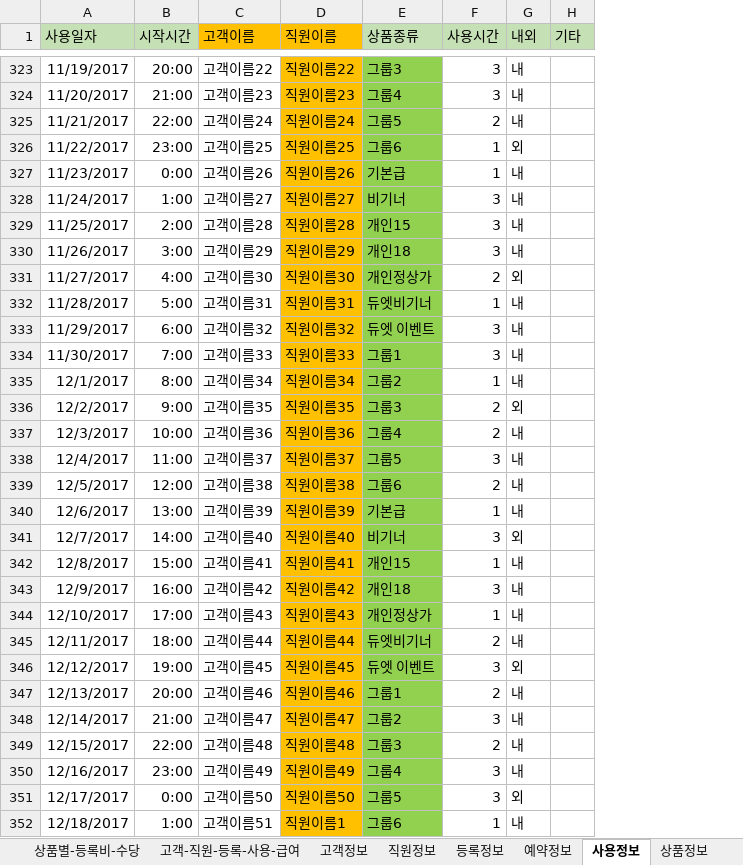
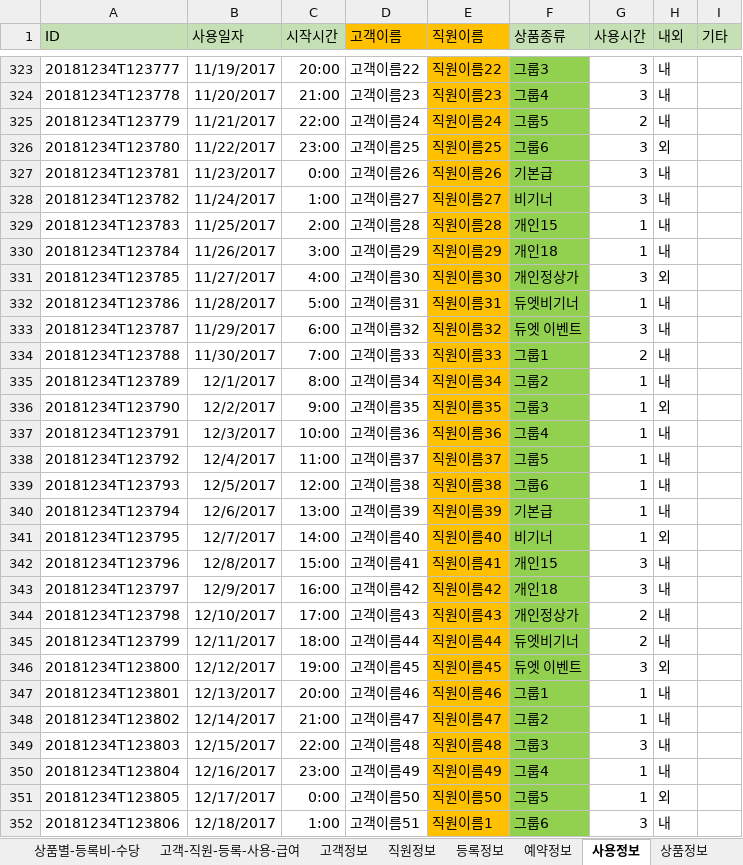
Before and after one commit to csyang1990/homepila, an Excel workbook: yangdbpila/필라테스2.xlsx, sheet 사용정보, drawn as a sheet; only a part is shown, gaps mark what is left out; values as stored, in another font and other column widths than the file's, no borders; addresses are those after the commit; the diff covers the shown part only; the diff names each change by its address in the sheet, - before the commit and + after, or states it on an @@ line.

```diff
--- a/yangdbpila/필라테스2.xlsx (sheet 사용정보)
+++ b/yangdbpila/필라테스2.xlsx (sheet 사용정보)
+column A (ID), rows 323-352: 20181234T123777 | 20181234T123778 | 20181234T123779 | 20181234T123780 | 20181234T123781 | 20181234T123782 | 20181234T123783 | 20181234T123784 | 20181234T123785 | 20181234T123786 | 20181234T123787 | 20181234T123788 | 20181234T123789 | 20181234T123790 | 20181234T123791 | 20181234T123792 | 20181234T123793 | 20181234T123794 | 20181234T123795 | 20181234T123796 | 20181234T123797 | 20181234T123798 | 20181234T123799 | 20181234T123800 | 20181234T123801 | 20181234T123802 | 20181234T123803 | 20181234T123804 | 20181234T123805 | 20181234T123806
-G326:G327 (사용시간): 1
+G326:G327 (사용시간): 3
-G329:G330 (사용시간): 3
+G329:G330 (사용시간): 1
-G331 (사용시간): 2
+G331 (사용시간): 3
-G334 (사용시간): 3
+G334 (사용시간): 2
-G336:G337 (사용시간): 2
+G336:G337 (사용시간): 1
-G338 (사용시간): 3
+G338 (사용시간): 1
-G339 (사용시간): 2
+G339 (사용시간): 1
-G341 (사용시간): 3
+G341 (사용시간): 1
-G342 (사용시간): 1
+G342 (사용시간): 3
-G344 (사용시간): 1
+G344 (사용시간): 2
-G347 (사용시간): 2
+G347 (사용시간): 1
-G348 (사용시간): 3
+G348 (사용시간): 1
-G349 (사용시간): 2
+G349 (사용시간): 3
-G350:G351 (사용시간): 3
+G350:G351 (사용시간): 1
-G352 (사용시간): 1
+G352 (사용시간): 3
```
Also changed, not shown: 676 edited cells elsewhere in this sheet, sheet 예약정보, sheet 직원정보, sheet 고객정보, sheet 등록정보, formulas that keep their value, 5 other files.
